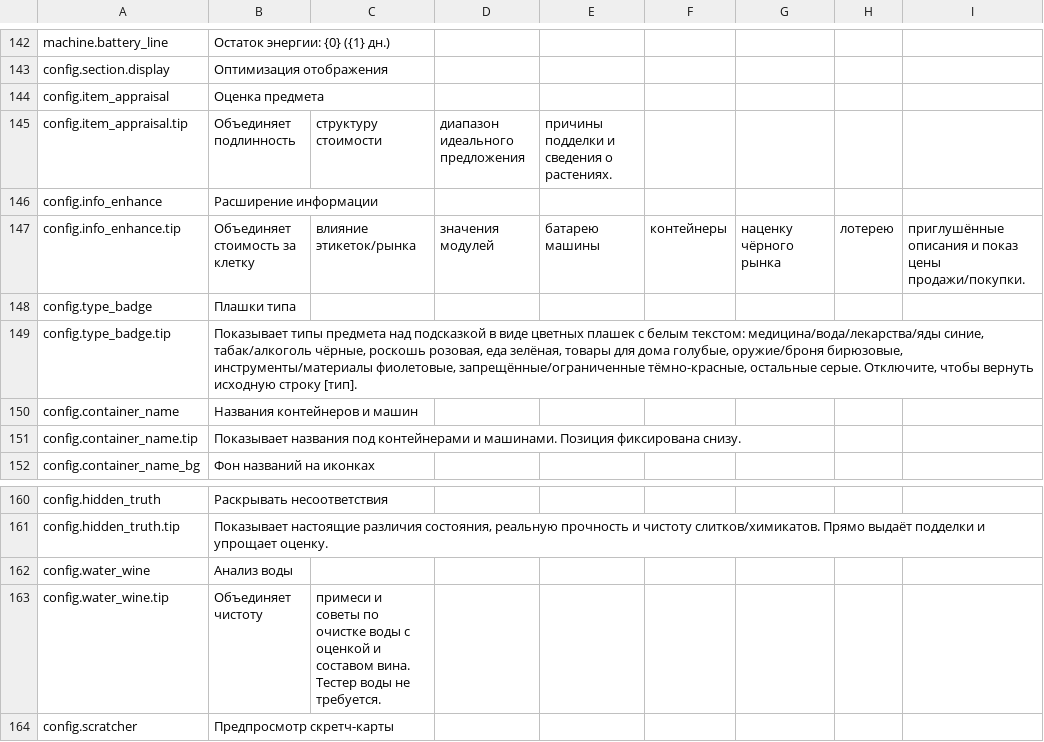
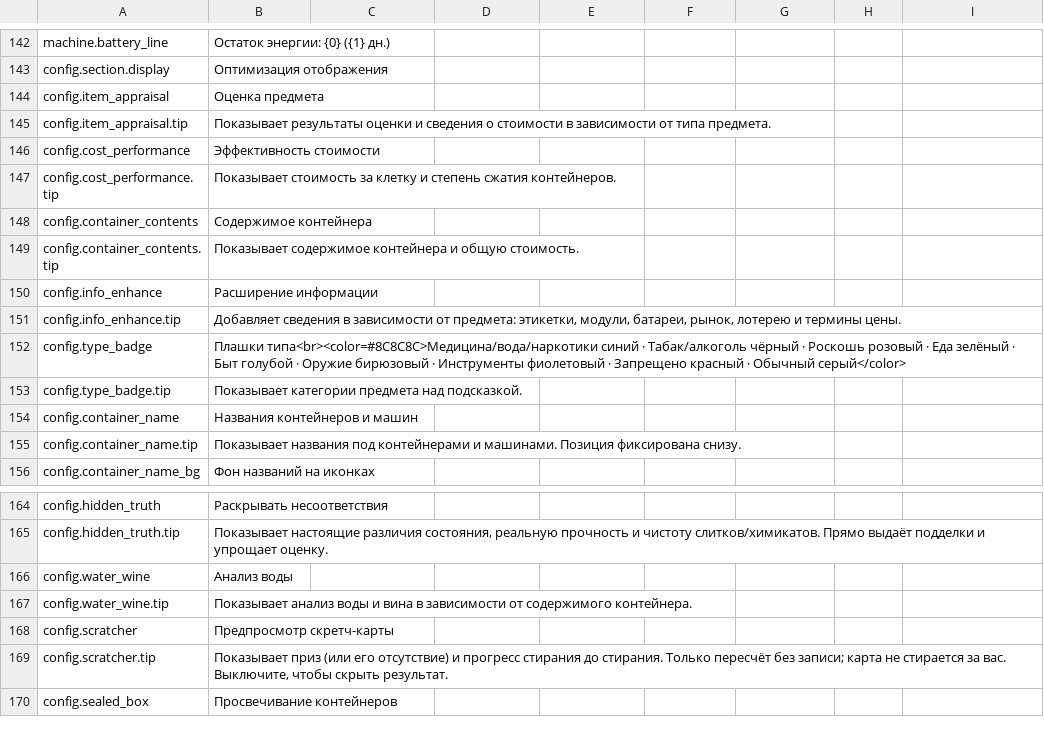
Before and after one commit to Nwflower/item-details, a CSV file: Localization/ru.csv, drawn as a sheet; only a part is shown, gaps mark what is left out; the shorter side is filled out with more unchanged rows.

```diff
--- a/Localization/ru.csv
+++ b/Localization/ru.csv
@@ -144,7 +144,11 @@ config.section.display,Оптимизация отображения
 config.item_appraisal,Оценка предмета
-config.item_appraisal.tip,Объединяет подлинность, структуру стоимости, диапазон идеального предложения, причины подделки и сведения о растениях.
+config.item_appraisal.tip,"Показывает результаты оценки и сведения о стоимости в зависимости от типа предмета."
+config.cost_performance,Эффективность стоимости
+config.cost_performance.tip,"Показывает стоимость за клетку и степень сжатия контейнеров."
+config.container_contents,Содержимое контейнера
+config.container_contents.tip,"Показывает содержимое контейнера и общую стоимость."
 config.info_enhance,Расширение информации
-config.info_enhance.tip,Объединяет стоимость за клетку, влияние этикеток/рынка, значения модулей, батарею машины, контейнеры, наценку чёрного рынка, лотерею, приглушённые описания и показ цены продажи/покупки.
-config.type_badge,Плашки типа
-config.type_badge.tip,"Показывает типы предмета над подсказкой в виде цветных плашек с белым текстом: медицина/вода/лекарства/яды синие, табак/алкоголь чёрные, роскошь розовая, еда зелёная, товары для дома голубые, оружие/броня бирюзовые, инструменты/материалы фиолетовые, запрещённые/ограниченные тёмно-красные, остальные серые. Отключите, чтобы вернуть исходную строку [тип]."
+config.info_enhance.tip,"Добавляет сведения в зависимости от предмета: этикетки, модули, батареи, рынок, лотерею и термины цены."
+config.type_badge,"Плашки типа<br><color=#8C8C8C>Медицина/вода/наркотики синий · Табак/алкоголь чёрный · Роскошь розовый · Еда зелёный · Быт голубой · Оружие бирюзовый · Инструменты фиолетовый · Запрещено красный · Обычный серый</color>"
+config.type_badge.tip,"Показывает категории предмета над подсказкой."
 config.container_name,Названия контейнеров и машин
@@ -162,3 +166,3 @@ config.hidden_truth.tip,"Показывает настоящие различи
 config.water_wine,Анализ воды
-config.water_wine.tip,Объединяет чистоту, примеси и советы по очистке воды с оценкой и составом вина. Тестер воды не требуется.
+config.water_wine.tip,"Показывает анализ воды и вина в зависимости от содержимого контейнера."
 config.scratcher,Предпросмотр скретч-карты
```
Also changed, not shown: Localization/fr.csv, Localization/ko.csv, 11 other files.
